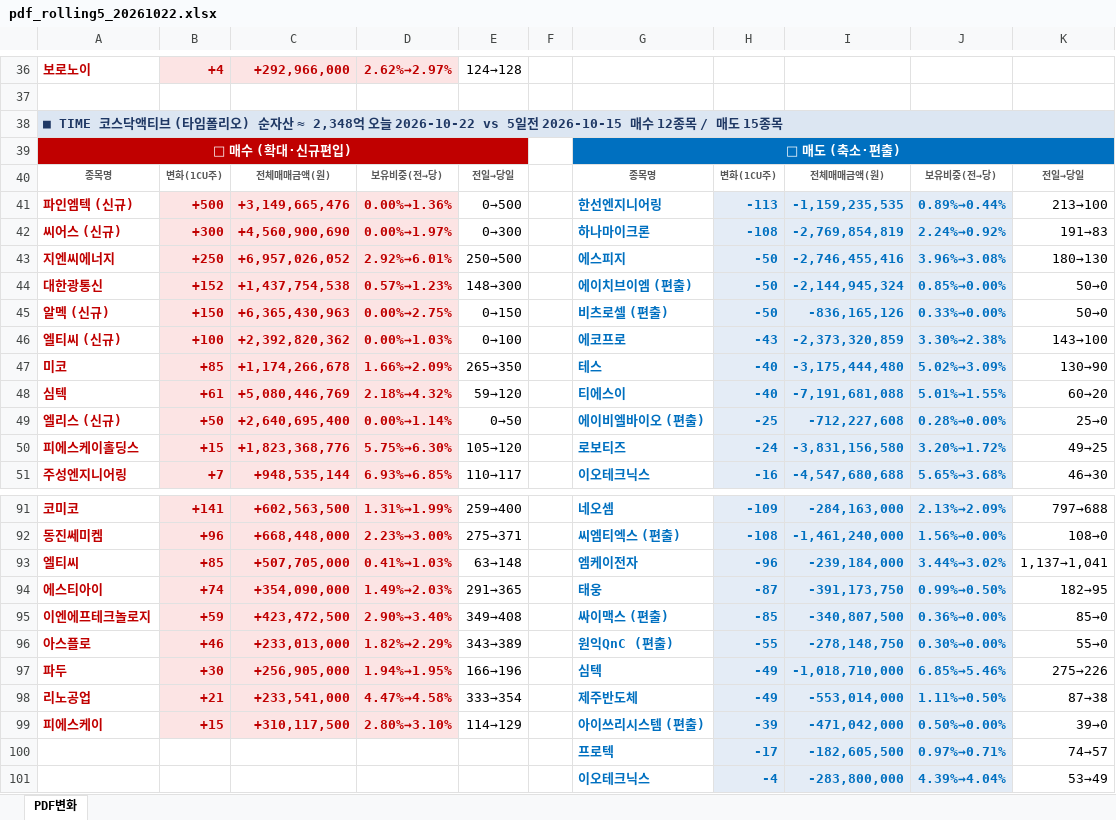
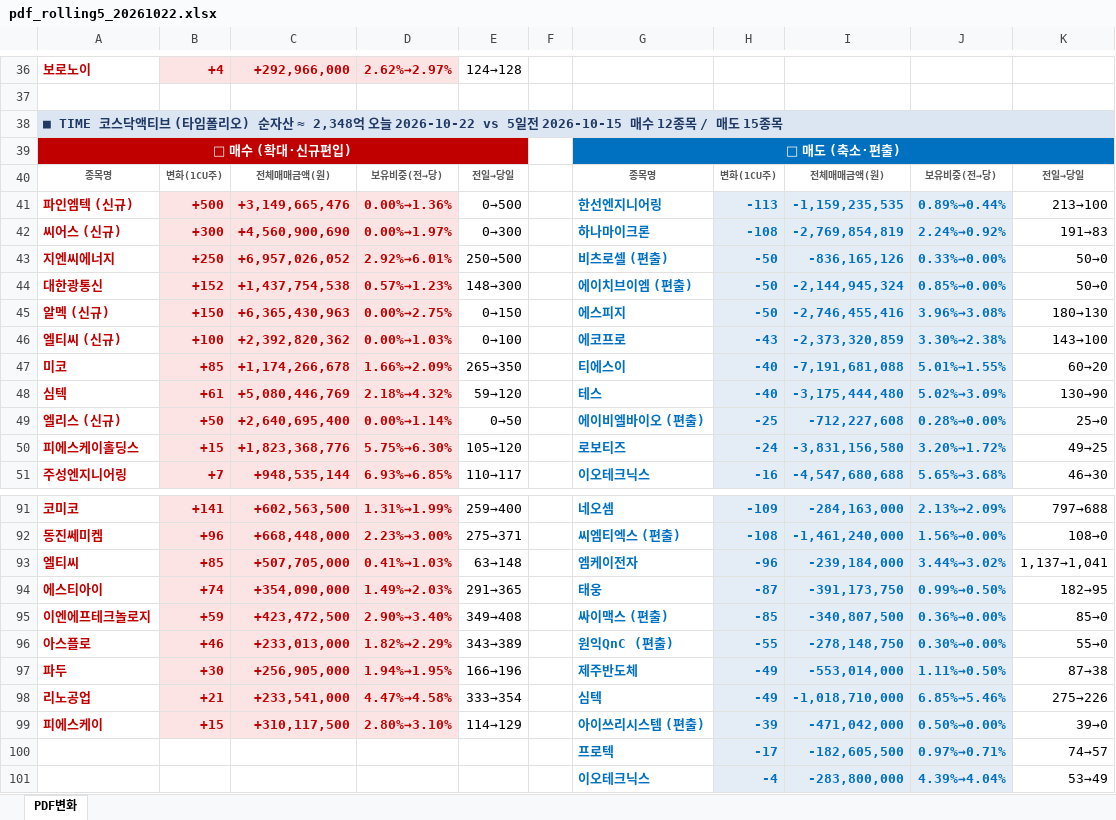
Before and after one commit to unrevr15/etf-reports, an Excel workbook: reports/pdf_rolling5_20261022.xlsx, sheet PDF변화, drawn as a sheet; only a part is shown, gaps mark what is left out; values as stored, in another font and other column widths than the file's, no borders; the diff covers the shown part only; the diff names each change by its address in the sheet, - before the commit and + after, or states it on an @@ line.

```diff
--- a/reports/pdf_rolling5_20261022.xlsx (sheet PDF변화)
+++ b/reports/pdf_rolling5_20261022.xlsx (sheet PDF변화)
-G43: 에스피지
+G43: 비츠로셀 (편출)
-I43: -2,746,455,416
+I43: -836,165,126
-J43: 3.96%→3.08%
+J43: 0.33%→0.00%
-K43: 180→130
+K43: 50→0
-G45: 비츠로셀 (편출)
+G45: 에스피지
-I45: -836,165,126
+I45: -2,746,455,416
-J45: 0.33%→0.00%
+J45: 3.96%→3.08%
-K45: 50→0
+K45: 180→130
-G47: 테스
+G47: 티에스이
-I47: -3,175,444,480
+I47: -7,191,681,088
-J47: 5.02%→3.09%
+J47: 5.01%→1.55%
-K47: 130→90
+K47: 60→20
-G48: 티에스이
+G48: 테스
-I48: -7,191,681,088
+I48: -3,175,444,480
-J48: 5.01%→1.55%
+J48: 5.02%→3.09%
-K48: 60→20
+K48: 130→90
-G97: 심텍
+G97: 제주반도체
-I97: -1,018,710,000
+I97: -553,014,000
-J97: 6.85%→5.46%
+J97: 1.11%→0.50%
-K97: 275→226
+K97: 87→38
-G98: 제주반도체
+G98: 심텍
-I98: -553,014,000
+I98: -1,018,710,000
-J98: 1.11%→0.50%
+J98: 6.85%→5.46%
-K98: 87→38
+K98: 275→226
```
Also changed, not shown: 1 added row, 1 removed row, 1 moved row and 28 edited cells elsewhere in this sheet, reports/pdf_change_20261022.xlsx, 2 other files.
